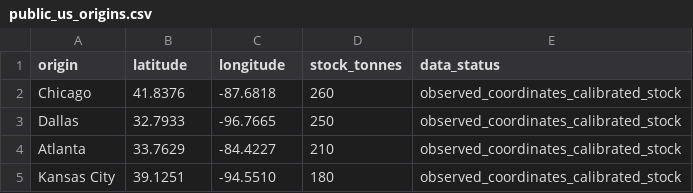
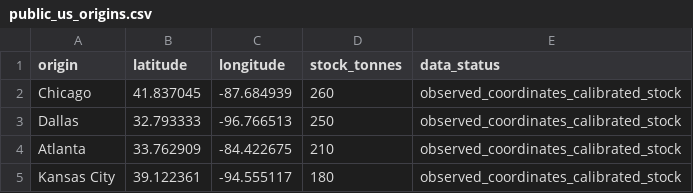
Before and after one commit to thizirisifaoui15-del/symmetry-aware-fleet-aggregation, a CSV file: public_us_origins.csv, drawn as a sheet.

```diff
--- a/public_us_origins.csv
+++ b/public_us_origins.csv
@@ -1,5 +1,5 @@
 origin,latitude,longitude,stock_tonnes,data_status
-Chicago,41.8376,-87.6818,260,observed_coordinates_calibrated_stock
-Dallas,32.7933,-96.7665,250,observed_coordinates_calibrated_stock
-Atlanta,33.7629,-84.4227,210,observed_coordinates_calibrated_stock
-Kansas City,39.1251,-94.5510,180,observed_coordinates_calibrated_stock
+Chicago,41.837045,-87.684939,260,observed_coordinates_calibrated_stock
+Dallas,32.793333,-96.766513,250,observed_coordinates_calibrated_stock
+Atlanta,33.762909,-84.422675,210,observed_coordinates_calibrated_stock
+Kansas City,39.122361,-94.555117,180,observed_coordinates_calibrated_stock
```
Also changed, not shown: public_us_destinations.csv, sensitivity_results_generated.csv, 2 other files.
